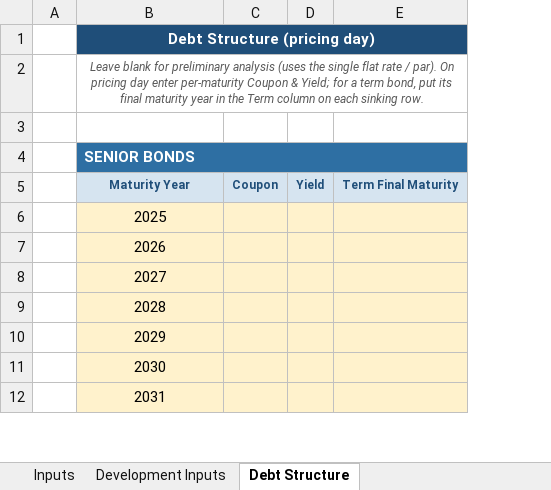
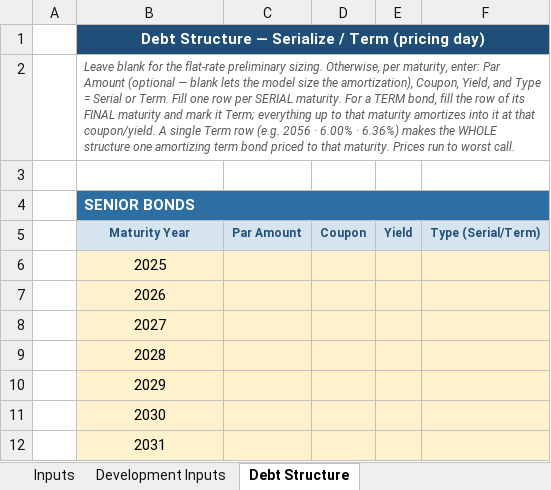
Before and after one commit to ekist85/UT-PID-Model, an Excel workbook: ut_pid_model_inputs - Viridian Farm.xlsx, sheet Debt Structure, drawn as a sheet; only a part is shown; values as stored, in another font and other column widths than the file's, no borders; removed rows and columns are numbered as before the commit, all else as after; the diff names each change by its address in the sheet, - before the commit and + after, or states it on an @@ line.

```diff
--- a/ut_pid_model_inputs - Viridian Farm.xlsx (sheet Debt Structure)
+++ b/ut_pid_model_inputs - Viridian Farm.xlsx (sheet Debt Structure)
+column C, row 5: Par Amount
-column E, row 5: Term Final Maturity
+column F, row 5: Type (Serial/Term)
-B1: Debt Structure (pricing day)
+B1: Debt Structure — Serialize / Term (pricing day)
-B2: …blank for preliminary analysis (uses the single flat rate / par). On pricing day enter per-maturity Coupon & Yield; for a term bond, put its final maturity year in the Term column on each sinking row.
+B2: …blank for the flat-rate preliminary sizing. Otherwise, per maturity, enter: Par Amount (optional — blank lets the model size the amortization), Coupon, Yield, and Type = Serial or Term. Fill one row per SERIAL maturity. For a TERM bond, fill the row of its FINAL maturity and mark it Term; everything up to that maturity amortizes into it at that coupon/yield. A single Term row (e.g. 2056 · 6.00% · 6.36%) makes the WHOLE structure one amortizing term bond priced to that maturity. Prices run to worst call.
-B2 alignment: center
+B2 alignment: left
```
Also changed, not shown: 11 other files.
